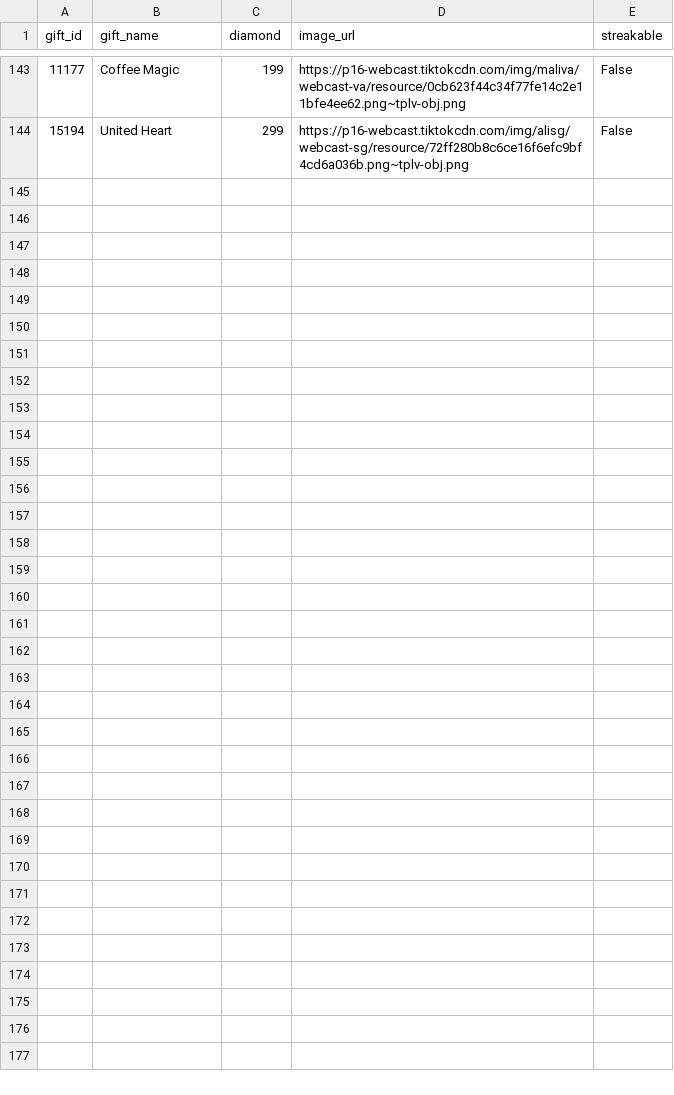
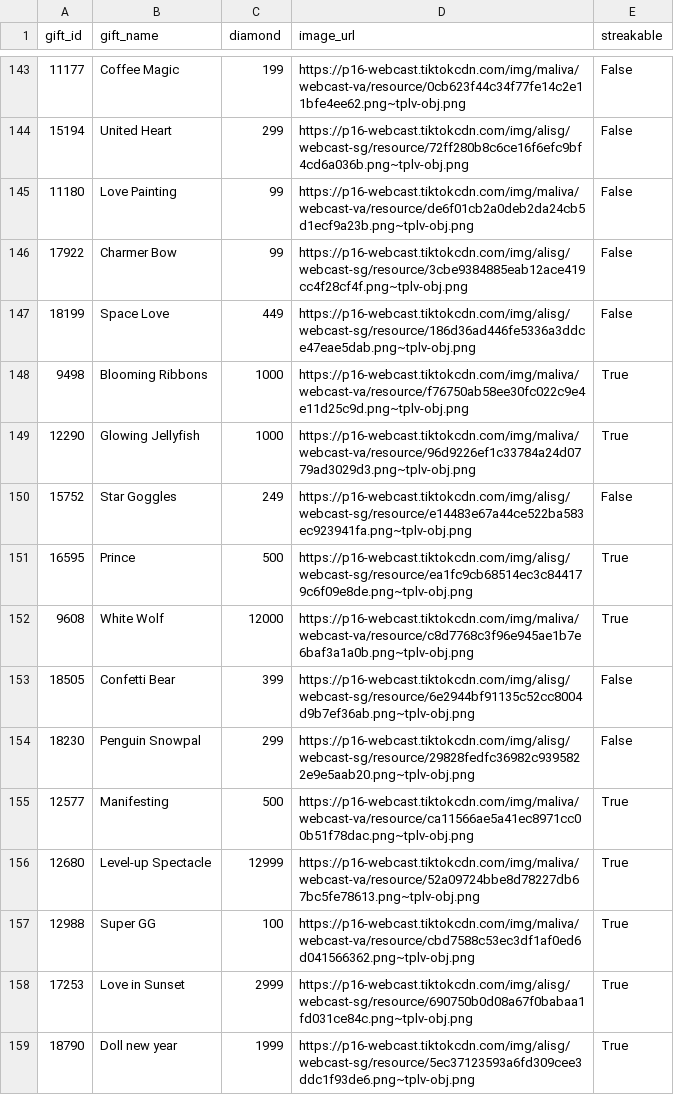
Before and after one commit to maron-gt123/jamming-minecraft-stream, a CSV file: configcreate/gifts.csv, drawn as a sheet; only a part is shown, gaps mark what is left out.

```diff
--- a/configcreate/gifts.csv
+++ b/configcreate/gifts.csv
@@ -144 +144,16 @@ gift_id,gift_name,diamond,image_url,streakable
 15194,United Heart,299,https://p16-webcast.tiktokcdn.com/img/alisg/webcast-sg/resource/72ff280b8c6ce16f6efc9bf4cd6a036b.png~tplv-obj.png,False
+11180,Love Painting,99,https://p16-webcast.tiktokcdn.com/img/maliva/webcast-va/resource/de6f01cb2a0deb2da24cb5d1ecf9a23b.png~tplv-obj.png,False
+17922,Charmer Bow,99,https://p16-webcast.tiktokcdn.com/img/alisg/webcast-sg/resource/3cbe9384885eab12ace419cc4f28cf4f.png~tplv-obj.png,False
+18199,Space Love,449,https://p16-webcast.tiktokcdn.com/img/alisg/webcast-sg/resource/186d36ad446fe5336a3ddce47eae5dab.png~tplv-obj.png,False
+9498,Blooming Ribbons,1000,https://p16-webcast.tiktokcdn.com/img/maliva/webcast-va/resource/f76750ab58ee30fc022c9e4e11d25c9d.png~tplv-obj.png,True
+12290,Glowing Jellyfish,1000,https://p16-webcast.tiktokcdn.com/img/maliva/webcast-va/resource/96d9226ef1c33784a24d0779ad3029d3.png~tplv-obj.png,True
+15752,Star Goggles,249,https://p16-webcast.tiktokcdn.com/img/alisg/webcast-sg/resource/e14483e67a44ce522ba583ec923941fa.png~tplv-obj.png,False
+16595,Prince,500,https://p16-webcast.tiktokcdn.com/img/alisg/webcast-sg/resource/ea1fc9cb68514ec3c844179c6f09e8de.png~tplv-obj.png,True
+9608,White Wolf,12000,https://p16-webcast.tiktokcdn.com/img/maliva/webcast-va/resource/c8d7768c3f96e945ae1b7e6baf3a1a0b.png~tplv-obj.png,True
+18505,Confetti Bear,399,https://p16-webcast.tiktokcdn.com/img/alisg/webcast-sg/resource/6e2944bf91135c52cc8004d9b7ef36ab.png~tplv-obj.png,False
+18230,Penguin Snowpal,299,https://p16-webcast.tiktokcdn.com/img/alisg/webcast-sg/resource/29828fedfc36982c9395822e9e5aab20.png~tplv-obj.png,False
+12577,Manifesting,500,https://p16-webcast.tiktokcdn.com/img/maliva/webcast-va/resource/ca11566ae5a41ec8971cc00b51f78dac.png~tplv-obj.png,True
+12680,Level-up Spectacle,12999,https://p16-webcast.tiktokcdn.com/img/maliva/webcast-va/resource/52a09724bbe8d78227db67bc5fe78613.png~tplv-obj.png,True
+12988,Super GG,100,https://p16-webcast.tiktokcdn.com/img/maliva/webcast-va/resource/cbd7588c53ec3df1af0ed6d041566362.png~tplv-obj.png,True
+17253,Love in Sunset,2999,https://p16-webcast.tiktokcdn.com/img/alisg/webcast-sg/resource/690750b0d08a67f0babaa1fd031ce84c.png~tplv-obj.png,True
+18790,Doll new year,1999,https://p16-webcast.tiktokcdn.com/img/alisg/webcast-sg/resource/5ec37123593a6fd309cee3ddc1f93de6.png~tplv-obj.png,True
```
Also changed, not shown: 2 other files.
